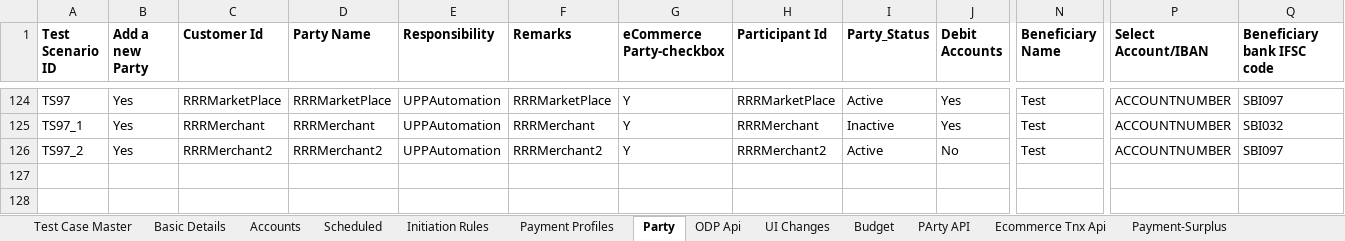
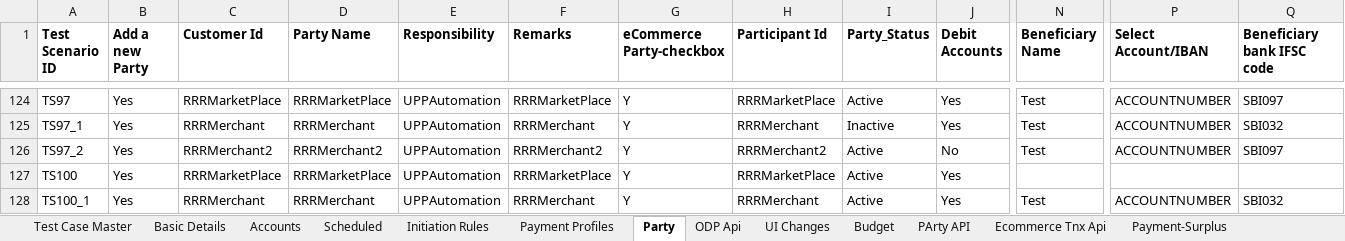
Before and after one commit to deepakdude938/upp, an Excel workbook: src/main/resources/upp-automation-testdata.xlsx, sheet Party, drawn as a sheet; only a part is shown, gaps mark what is left out; values as stored, in another font and other column widths than the file's, no borders; charts and pictures not drawn; rows hold the shown columns only; the diff names each change by its address in the sheet, - before the commit and + after, or states it on an @@ line.

Commit message:
Uncommented Virtual account Tetscases,and updated Run Mode in Excel sheet

```diff
--- a/src/main/resources/upp-automation-testdata.xlsx (sheet Party)
+++ b/src/main/resources/upp-automation-testdata.xlsx (sheet Party)
+row 127: TS100 | Yes | RRRMarketPlace | RRRMarketPlace | UPPAutomation | RRRMarketPlace | Y | RRRMarketPlace | Active | Yes
+row 128: TS100_1 | Yes | RRRMerchant | RRRMerchant | UPPAutomation | RRRMerchant | Y | RRRMerchant | Active | Yes | Test | ACCOUNTNUMBER | SBI032
```
Also changed, not shown: sheet Test Case Master, sheet Basic Details, sheet Accounts, 6 other files.
